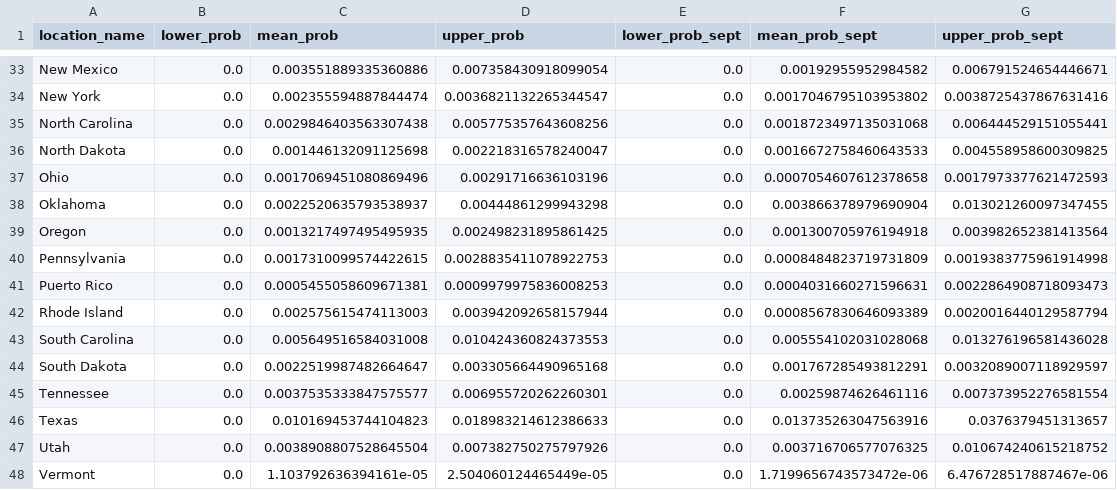
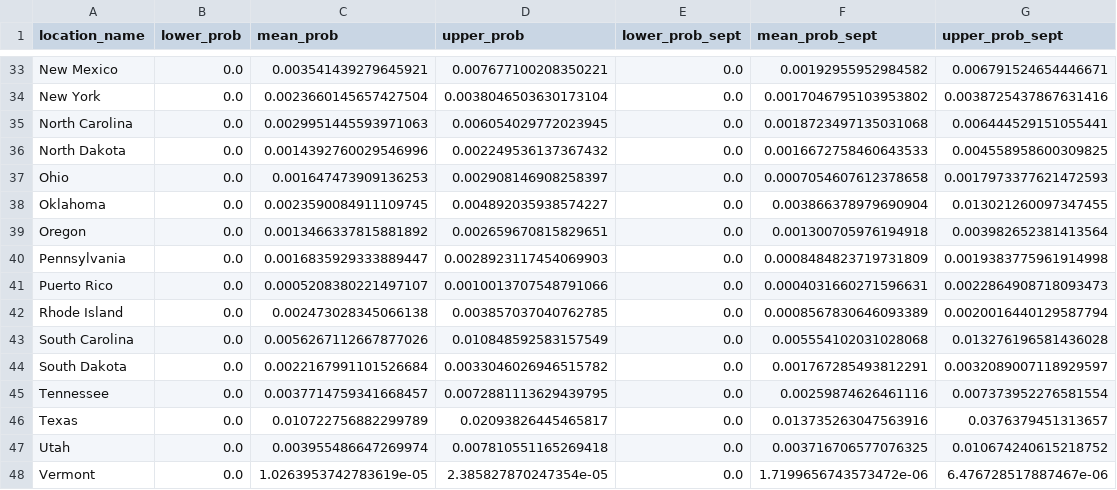
Before and after one commit to mggg/estimate-incoming, a CSV file: IHME_pcts.csv, drawn as a sheet; only a part is shown, gaps mark what is left out; the diff covers the shown part only; the diff names each change by its address in the sheet, - before the commit and + after, or states it on an @@ line.

```diff
--- a/IHME_pcts.csv
+++ b/IHME_pcts.csv
-C33 (mean_prob): 0.003551889335360886
+C33 (mean_prob): 0.003541439279645921
-D33 (upper_prob): 0.007358430918099054
+D33 (upper_prob): 0.007677100208350221
-C34 (mean_prob): 0.002355594887844474
+C34 (mean_prob): 0.0023660145657427504
-D34 (upper_prob): 0.0036821132265344547
+D34 (upper_prob): 0.0038046503630173104
-C35 (mean_prob): 0.0029846403563307438
+C35 (mean_prob): 0.0029951445593971063
-D35 (upper_prob): 0.005775357643608256
+D35 (upper_prob): 0.006054029772023945
-C36 (mean_prob): 0.001446132091125698
+C36 (mean_prob): 0.0014392760029546996
-D36 (upper_prob): 0.002218316578240047
+D36 (upper_prob): 0.002249536137367432
-C37 (mean_prob): 0.0017069451080869496
+C37 (mean_prob): 0.001647473909136253
-D37 (upper_prob): 0.00291716636103196
+D37 (upper_prob): 0.002908146908258397
-C38 (mean_prob): 0.0022520635793538937
+C38 (mean_prob): 0.0023590084911109745
-D38 (upper_prob): 0.00444861299943298
+D38 (upper_prob): 0.004892035938574227
-C39 (mean_prob): 0.0013217497495495935
+C39 (mean_prob): 0.0013466337815881892
-D39 (upper_prob): 0.002498231895861425
+D39 (upper_prob): 0.002659670815829651
-C40 (mean_prob): 0.0017310099574422615
+C40 (mean_prob): 0.0016835929333889447
-D40 (upper_prob): 0.0028835411078922753
+D40 (upper_prob): 0.0028923117454069903
-C41 (mean_prob): 0.0005455058609671381
+C41 (mean_prob): 0.0005208380221497107
-D41 (upper_prob): 0.0009979975836008253
+D41 (upper_prob): 0.0010013707548791066
-C42 (mean_prob): 0.002575615474113003
+C42 (mean_prob): 0.002473028345066138
-D42 (upper_prob): 0.003942092658157944
+D42 (upper_prob): 0.003857037040762785
-C43 (mean_prob): 0.005649516584031008
+C43 (mean_prob): 0.0056267112667877026
-D43 (upper_prob): 0.010424360824373553
+D43 (upper_prob): 0.010848592583157549
-C44 (mean_prob): 0.0022519987482664647
+C44 (mean_prob): 0.0022167991101526684
-D44 (upper_prob): 0.003305664490965168
+D44 (upper_prob): 0.0033046026946515782
-C45 (mean_prob): 0.0037535333847575577
+C45 (mean_prob): 0.0037714759341668457
-D45 (upper_prob): 0.006955720262260301
+D45 (upper_prob): 0.0072881113629439795
-C46 (mean_prob): 0.010169453744104823
+C46 (mean_prob): 0.010722756882299789
-D46 (upper_prob): 0.018983214612386633
+D46 (upper_prob): 0.02093826445465817
-C47 (mean_prob): 0.0038908807528645504
+C47 (mean_prob): 0.003955486647269974
-D47 (upper_prob): 0.007382750275797926
+D47 (upper_prob): 0.007810551165269418
-C48 (mean_prob): 1.103792636394161e-05
+C48 (mean_prob): 1.0263953742783619e-05
-D48 (upper_prob): 2.504060124465449e-05
+D48 (upper_prob): 2.385827870247354e-05
```
Also changed, not shown: 77 edited cells elsewhere in this file.
